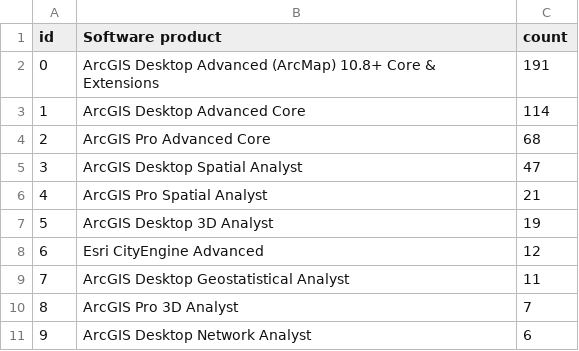
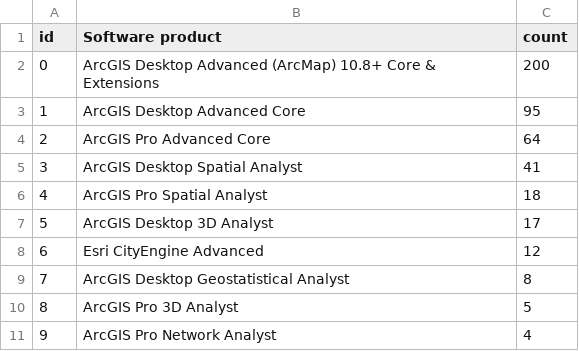
Before and after one commit to IQSS/iqss-metrics-dashboard, a TSV file: assets/data/cga_license_req_last_12_months.tsv, drawn as a sheet.

```diff
--- a/assets/data/cga_license_req_last_12_months.tsv
+++ b/assets/data/cga_license_req_last_12_months.tsv
@@ -1,11 +1,11 @@
 id	Software product	count
-0	ArcGIS Desktop Advanced (ArcMap) 10.8+ Core & Extensions	191
-1	ArcGIS Desktop Advanced Core	114
-2	ArcGIS Pro Advanced Core	68
-3	ArcGIS Desktop Spatial Analyst	47
-4	ArcGIS Pro Spatial Analyst	21
-5	ArcGIS Desktop 3D Analyst	19
+0	ArcGIS Desktop Advanced (ArcMap) 10.8+ Core & Extensions	200
+1	ArcGIS Desktop Advanced Core	95
+2	ArcGIS Pro Advanced Core	64
+3	ArcGIS Desktop Spatial Analyst	41
+4	ArcGIS Pro Spatial Analyst	18
+5	ArcGIS Desktop 3D Analyst	17
 6	Esri CityEngine Advanced	12
-7	ArcGIS Desktop Geostatistical Analyst	11
-8	ArcGIS Pro 3D Analyst	7
-9	ArcGIS Desktop Network Analyst	6
+7	ArcGIS Desktop Geostatistical Analyst	8
+8	ArcGIS Pro 3D Analyst	5
+9	ArcGIS Pro Network Analyst	4
```
Also changed, not shown: assets/data/cgaEventRegistration.tsv, assets/data/cga_contact_last_12_months_by_school.tsv, 13 other files.
